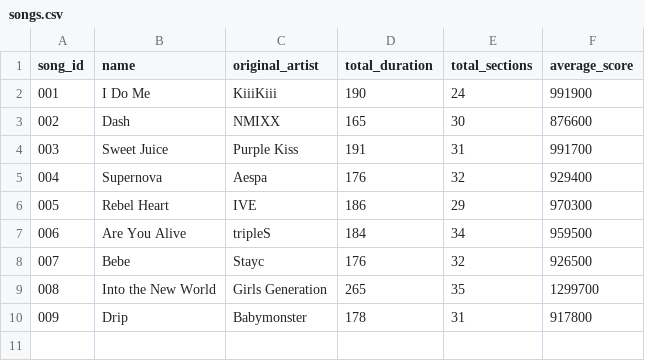
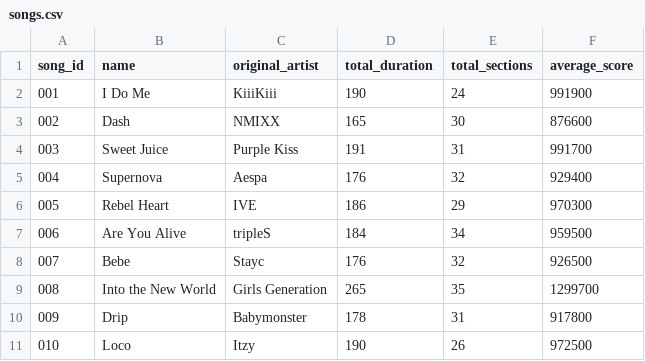
Before and after one commit to iojan715/KpopCardGame, a CSV file: data_upload/songs.csv, drawn as a sheet.

```diff
--- a/data_upload/songs.csv
+++ b/data_upload/songs.csv
@@ -10 +10,2 @@ song_id,name,original_artist,total_duration,total_sections,average_score
 009,Drip,Babymonster,178,31,917800
+010,Loco,Itzy,190,26,972500
```
Also changed, not shown: data_upload/badges.csv, data_upload/effects.csv, 3 other files.
